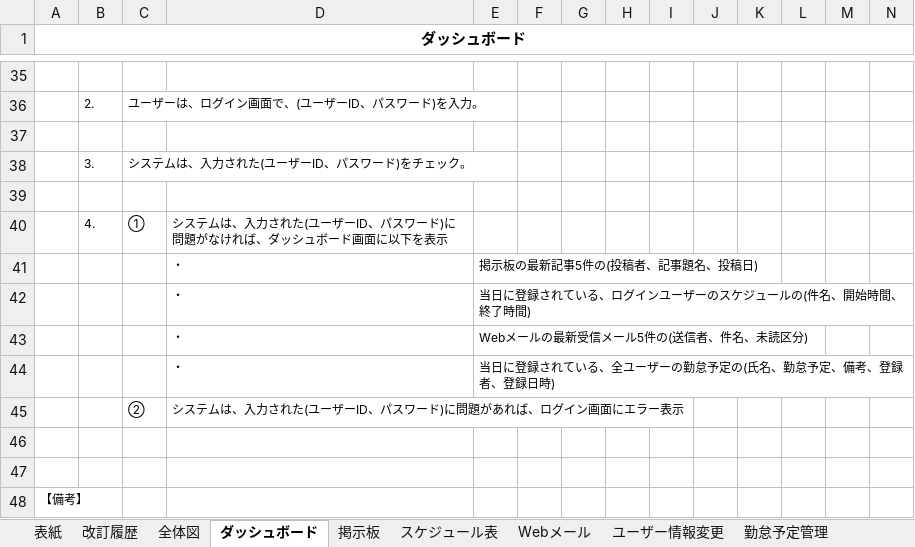
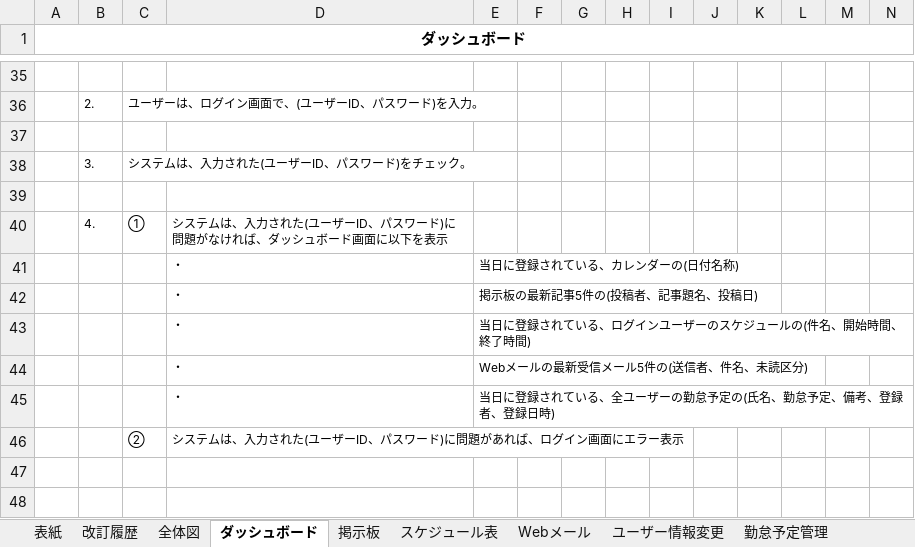
Before and after one commit to glambizm/connectyee, an Excel workbook: 20 要件/要件定義書.xlsx, sheet ダッシュボード, drawn as a sheet; only a part is shown, gaps mark what is left out; the shorter side is filled out with more unchanged rows; values as stored, in another font and other column widths than the file's, no borders; charts and pictures not drawn; rows hold the shown columns only; the diff names each change by its address in the sheet, - before the commit and + after, or states it on an @@ line.

```diff
--- a/20 要件/要件定義書.xlsx (sheet ダッシュボード)
+++ b/20 要件/要件定義書.xlsx (sheet ダッシュボード)
+row 41:  |  |  | ・ | 当日に登録されている、カレンダーの(日付名称)
```
Also changed, not shown: charts or pictures, 20 要件/要件分析書.xlsx.
